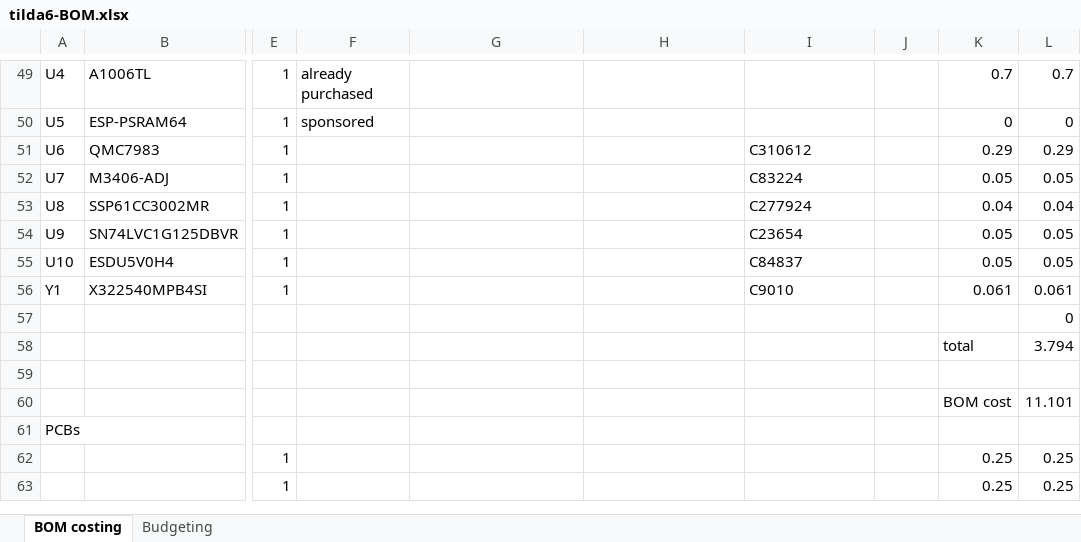
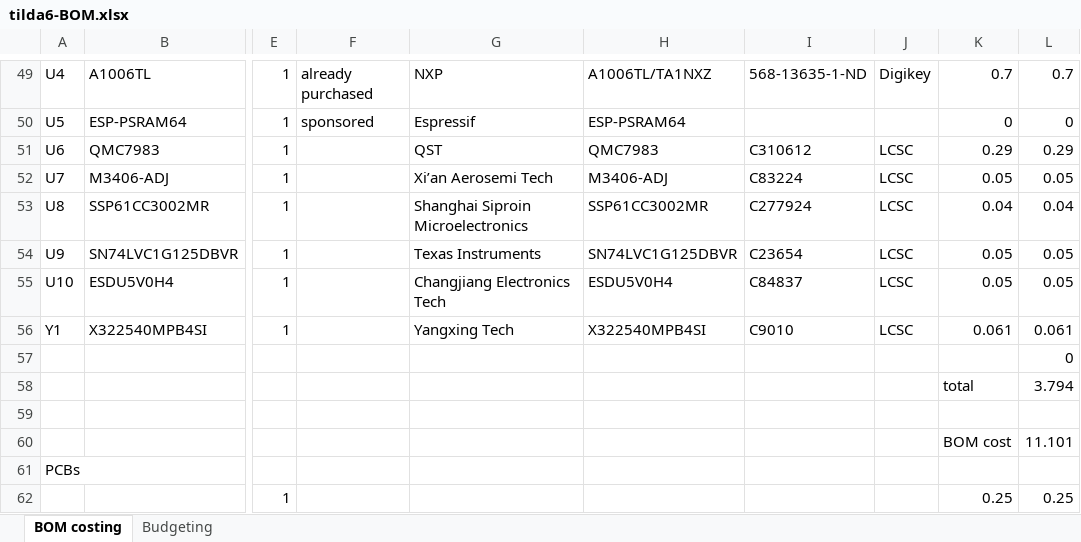
Before and after one commit to emfcamp/TiDAL-Hardware, an Excel workbook: tilda6/tilda6-BOM.xlsx, sheet BOM costing, drawn as a sheet; only a part is shown, gaps mark what is left out; the shorter side is filled out with more unchanged rows; values as stored, in another font and other column widths than the file's, no borders; the diff covers the shown part only; the diff names each change by its address in the sheet, - before the commit and + after, or states it on an @@ line.

```diff
--- a/tilda6/tilda6-BOM.xlsx (sheet BOM costing)
+++ b/tilda6/tilda6-BOM.xlsx (sheet BOM costing)
-G49: (empty)
+G49: NXP
-H49: (empty)
+H49: A1006TL/TA1NXZ
-I49: (empty)
+I49: 568-13635-1-ND
-J49: (empty)
+J49: Digikey
-G50: (empty)
+G50: Espressif
-H50: (empty)
+H50: ESP-PSRAM64
-G51: (empty)
+G51: QST
-H51: (empty)
+H51: QMC7983
-J51:J56: (empty)
+J51:J56: LCSC
-G52: (empty)
+G52: Xi’an Aerosemi Tech
-H52: (empty)
+H52: M3406-ADJ
-G53: (empty)
+G53: Shanghai Siproin Microelectronics
-H53: (empty)
+H53: SSP61CC3002MR
-G54: (empty)
+G54: Texas Instruments
-H54: (empty)
+H54: SN74LVC1G125DBVR
-G55: (empty)
+G55: Changjiang Electronics Tech
-H55: (empty)
+H55: ESDU5V0H4
-G56: (empty)
+G56: Yangxing Tech
-H56: (empty)
+H56: X322540MPB4SI
```
Also changed, not shown: 77 edited cells elsewhere in this sheet.
